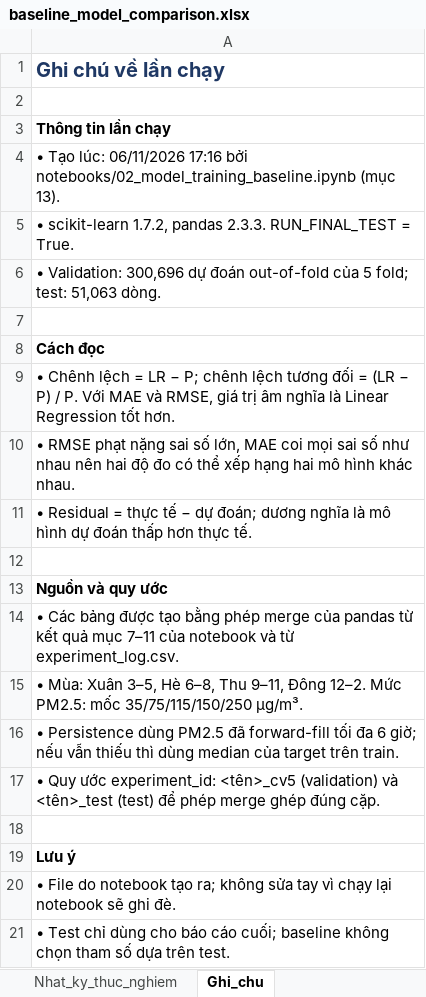
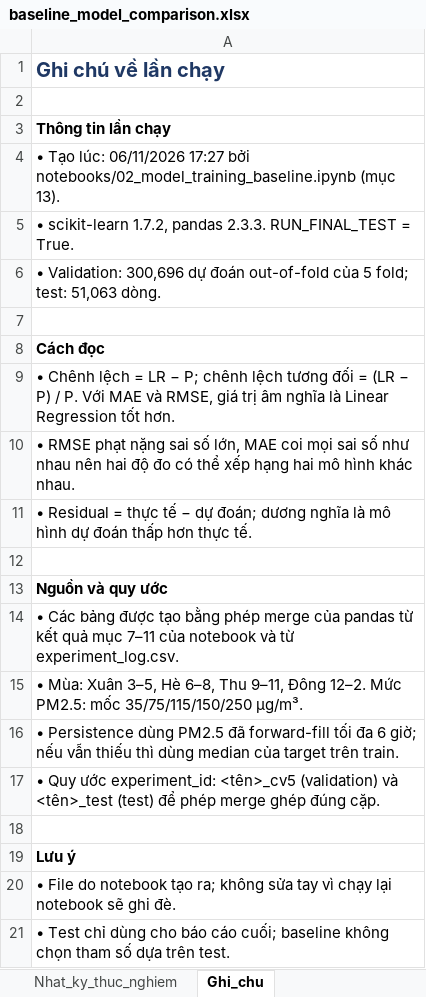
Before and after one commit to bjruly/sgu_finalproject_machinelearning_2026-2027, an Excel workbook: outputs/baseline_model_comparison.xlsx, sheet Ghi_chu, drawn as a sheet; values as stored, in another font and other column widths than the file's, no borders; the diff names each change by its address in the sheet, - before the commit and + after, or states it on an @@ line.

```diff
--- a/outputs/baseline_model_comparison.xlsx (sheet Ghi_chu)
+++ b/outputs/baseline_model_comparison.xlsx (sheet Ghi_chu)
-A4: …lúc: 06/11/2026 17:16 bởi notebooks/02_model_training_baseline.ipynb…
+A4: …lúc: 06/11/2026 17:27 bởi notebooks/02_model_training_baseline.ipynb…
```
Also changed, not shown: 1 other file.
